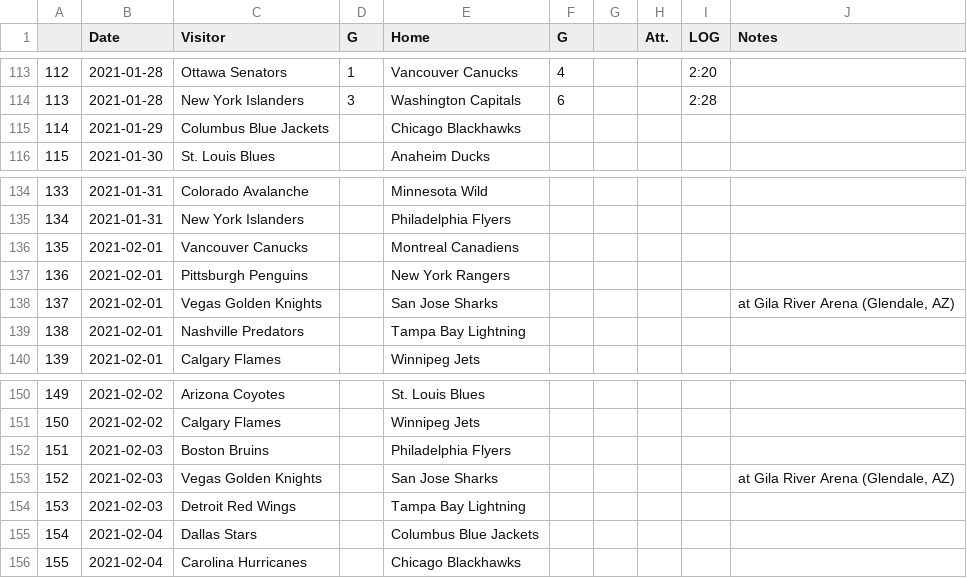
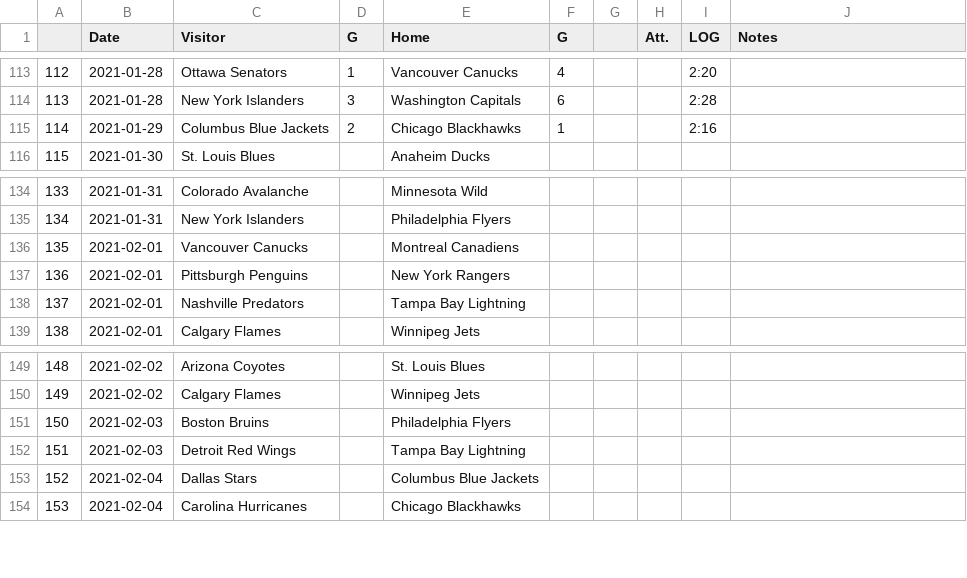
Before and after one commit to pbulsink/HockeyModel, a CSV file: data-raw/20202021.csv, drawn as a sheet; only a part is shown, gaps mark what is left out; removed rows and columns are numbered as before the commit, all else as after; the diff names each change by its address in the sheet, - before the commit and + after, or states it on an @@ line.

```diff
--- a/data-raw/20202021.csv
+++ b/data-raw/20202021.csv
-D115 (G): (empty)
+D115 (G): 2
-F115 (G): (empty)
+F115 (G): 1
-I115 (LOG): (empty)
+I115 (LOG): 2:16
-row 138: 137 | 2021-02-01 | Vegas Golden Knights |  | San Jose Sharks |  |  |  |  | at Gila River Arena (Glendale, AZ)
@@ column A renumbered from row 138 down @@
-row 153: 152 | 2021-02-03 | Vegas Golden Knights |  | San Jose Sharks |  |  |  |  | at Gila River Arena (Glendale, AZ)
```
Also changed, not shown: 10 other files.
